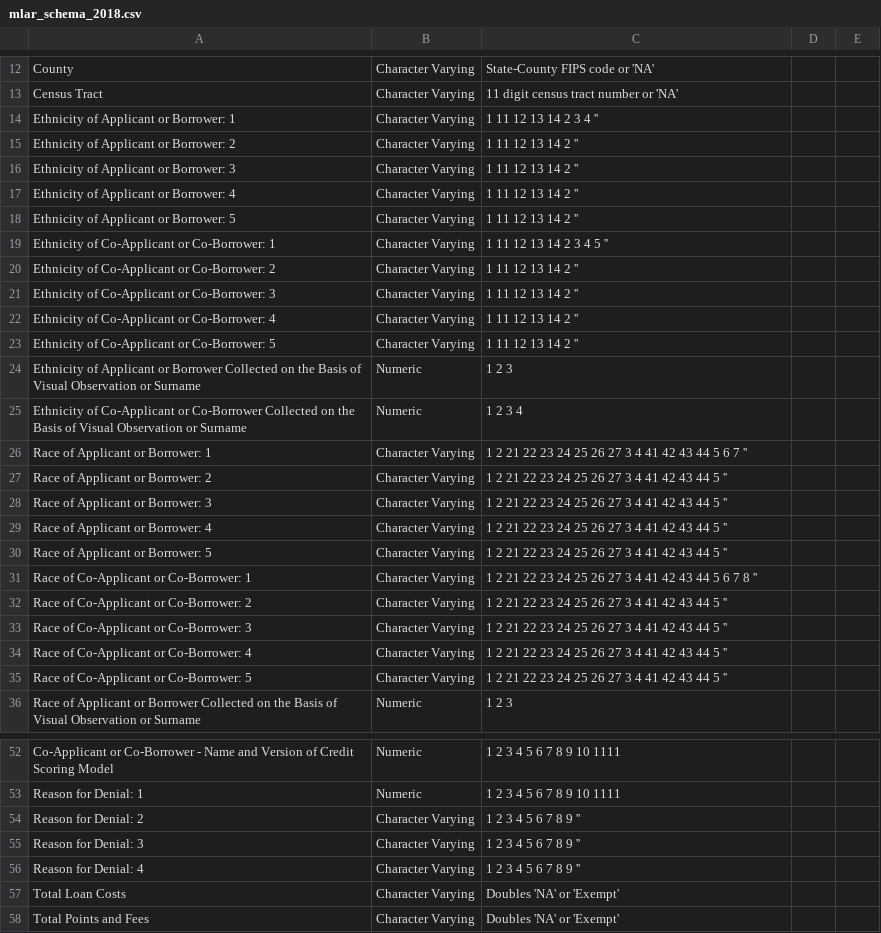
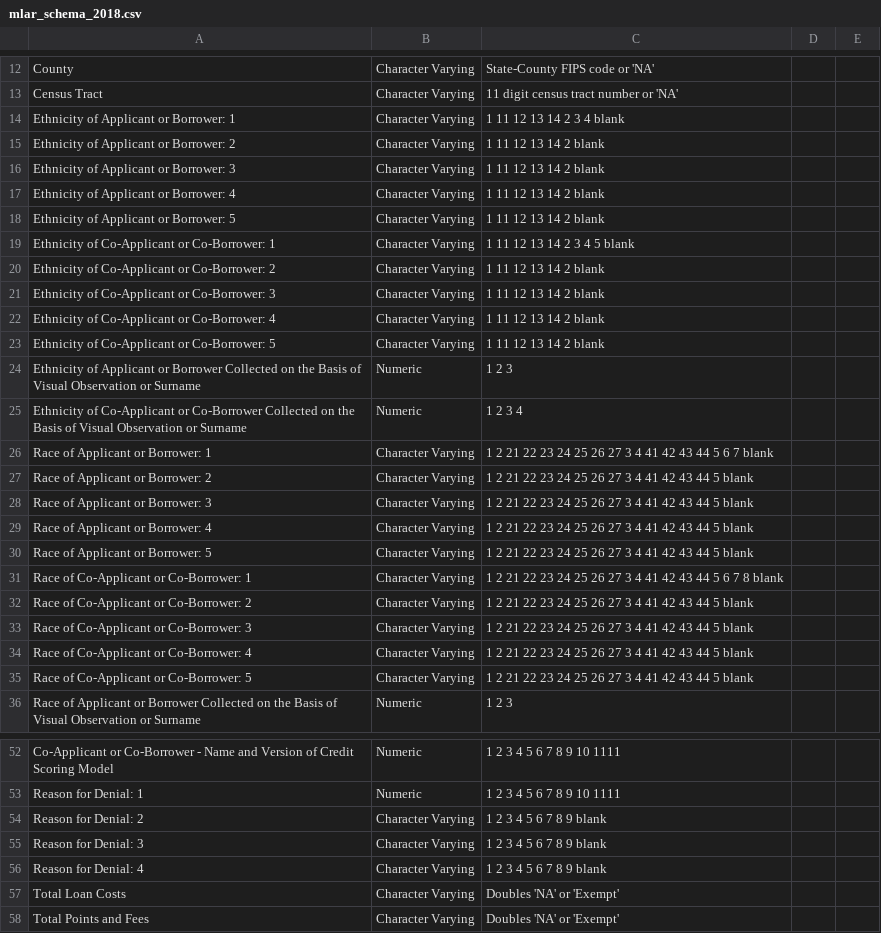
Before and after one commit to cfpb/HMDA_Data_Science_Kit, a CSV file: documentation_resources/schemas/mlar/schemas/mlar_schema_2018.csv, drawn as a sheet; only a part is shown, gaps mark what is left out; the diff covers the shown part only.

Commit message:
adding information on blanks

```diff
--- a/documentation_resources/schemas/mlar/schemas/mlar_schema_2018.csv
+++ b/documentation_resources/schemas/mlar/schemas/mlar_schema_2018.csv
@@ -13,24 +13,24 @@ County,Character Varying,State-County FIPS code or 'NA'
 Census Tract,Character Varying,11 digit census tract number or 'NA'
-Ethnicity of Applicant or Borrower: 1,Character Varying,1 11 12 13 14 2 3 4 ''
-Ethnicity of Applicant or Borrower: 2,Character Varying,1 11 12 13 14 2 ''
-Ethnicity of Applicant or Borrower: 3,Character Varying,1 11 12 13 14 2 ''
-Ethnicity of Applicant or Borrower: 4,Character Varying,1 11 12 13 14 2 ''
-Ethnicity of Applicant or Borrower: 5,Character Varying,1 11 12 13 14 2 ''
-Ethnicity of Co-Applicant or Co-Borrower: 1,Character Varying,1 11 12 13 14 2 3 4 5 ''
-Ethnicity of Co-Applicant or Co-Borrower: 2,Character Varying,1 11 12 13 14 2 ''
-Ethnicity of Co-Applicant or Co-Borrower: 3,Character Varying,1 11 12 13 14 2 ''
-Ethnicity of Co-Applicant or Co-Borrower: 4,Character Varying,1 11 12 13 14 2 ''
-Ethnicity of Co-Applicant or Co-Borrower: 5,Character Varying,1 11 12 13 14 2 ''
+Ethnicity of Applicant or Borrower: 1,Character Varying,1 11 12 13 14 2 3 4 blank
+Ethnicity of Applicant or Borrower: 2,Character Varying,1 11 12 13 14 2 blank
+Ethnicity of Applicant or Borrower: 3,Character Varying,1 11 12 13 14 2 blank
+Ethnicity of Applicant or Borrower: 4,Character Varying,1 11 12 13 14 2 blank
+Ethnicity of Applicant or Borrower: 5,Character Varying,1 11 12 13 14 2 blank
+Ethnicity of Co-Applicant or Co-Borrower: 1,Character Varying,1 11 12 13 14 2 3 4 5 blank
+Ethnicity of Co-Applicant or Co-Borrower: 2,Character Varying,1 11 12 13 14 2 blank
+Ethnicity of Co-Applicant or Co-Borrower: 3,Character Varying,1 11 12 13 14 2 blank
+Ethnicity of Co-Applicant or Co-Borrower: 4,Character Varying,1 11 12 13 14 2 blank
+Ethnicity of Co-Applicant or Co-Borrower: 5,Character Varying,1 11 12 13 14 2 blank
 Ethnicity of Applicant or Borrower Collected on the Basis of Visual Observation or Surname,Numeric,1 2 3
 Ethnicity of Co-Applicant or Co-Borrower Collected on the Basis of Visual Observation or Surname,Numeric,1 2 3 4
-Race of Applicant or Borrower: 1,Character Varying,1 2 21 22 23 24 25 26 27 3 4 41 42 43 44 5 6 7 ''
-Race of Applicant or Borrower: 2,Character Varying,1 2 21 22 23 24 25 26 27 3 4 41 42 43 44 5 ''
-Race of Applicant or Borrower: 3,Character Varying,1 2 21 22 23 24 25 26 27 3 4 41 42 43 44 5 ''
-Race of Applicant or Borrower: 4,Character Varying,1 2 21 22 23 24 25 26 27 3 4 41 42 43 44 5 ''
-Race of Applicant or Borrower: 5,Character Varying,1 2 21 22 23 24 25 26 27 3 4 41 42 43 44 5 ''
-Race of Co-Applicant or Co-Borrower: 1,Character Varying,1 2 21 22 23 24 25 26 27 3 4 41 42 43 44 5 6 7 8 ''
-Race of Co-Applicant or Co-Borrower: 2,Character Varying,1 2 21 22 23 24 25 26 27 3 4 41 42 43 44 5 ''
-Race of Co-Applicant or Co-Borrower: 3,Character Varying,1 2 21 22 23 24 25 26 27 3 4 41 42 43 44 5 ''
-Race of Co-Applicant or Co-Borrower: 4,Character Varying,1 2 21 22 23 24 25 26 27 3 4 41 42 43 44 5 ''
-Race of Co-Applicant or Co-Borrower: 5,Character Varying,1 2 21 22 23 24 25 26 27 3 4 41 42 43 44 5 ''
+Race of Applicant or Borrower: 1,Character Varying,1 2 21 22 23 24 25 26 27 3 4 41 42 43 44 5 6 7 blank
+Race of Applicant or Borrower: 2,Character Varying,1 2 21 22 23 24 25 26 27 3 4 41 42 43 44 5 blank
+Race of Applicant or Borrower: 3,Character Varying,1 2 21 22 23 24 25 26 27 3 4 41 42 43 44 5 blank
+Race of Applicant or Borrower: 4,Character Varying,1 2 21 22 23 24 25 26 27 3 4 41 42 43 44 5 blank
+Race of Applicant or Borrower: 5,Character Varying,1 2 21 22 23 24 25 26 27 3 4 41 42 43 44 5 blank
+Race of Co-Applicant or Co-Borrower: 1,Character Varying,1 2 21 22 23 24 25 26 27 3 4 41 42 43 44 5 6 7 8 blank
+Race of Co-Applicant or Co-Borrower: 2,Character Varying,1 2 21 22 23 24 25 26 27 3 4 41 42 43 44 5 blank
+Race of Co-Applicant or Co-Borrower: 3,Character Varying,1 2 21 22 23 24 25 26 27 3 4 41 42 43 44 5 blank
+Race of Co-Applicant or Co-Borrower: 4,Character Varying,1 2 21 22 23 24 25 26 27 3 4 41 42 43 44 5 blank
+Race of Co-Applicant or Co-Borrower: 5,Character Varying,1 2 21 22 23 24 25 26 27 3 4 41 42 43 44 5 blank
 Race of Applicant or Borrower Collected on the Basis of Visual Observation or Surname,Numeric,1 2 3
@@ -53,5 +53,5 @@ Co-Applicant or Co-Borrower - Name and Version of Credit Scoring Model,Numeric,1
 Reason for Denial: 1,Numeric,1 2 3 4 5 6 7 8 9 10 1111
-Reason for Denial: 2,Character Varying,1 2 3 4 5 6 7 8 9 ''
-Reason for Denial: 3,Character Varying,1 2 3 4 5 6 7 8 9 ''
-Reason for Denial: 4,Character Varying,1 2 3 4 5 6 7 8 9 ''
+Reason for Denial: 2,Character Varying,1 2 3 4 5 6 7 8 9 blank
+Reason for Denial: 3,Character Varying,1 2 3 4 5 6 7 8 9 blank
+Reason for Denial: 4,Character Varying,1 2 3 4 5 6 7 8 9 blank
 Total Loan Costs,Character Varying,Doubles 'NA' or 'Exempt'
```
Also changed, not shown: 4 edited cells elsewhere in this file, documentation_resources/schemas/mlar/schemas/mlar_schema_2017.csv, 2 other files.
